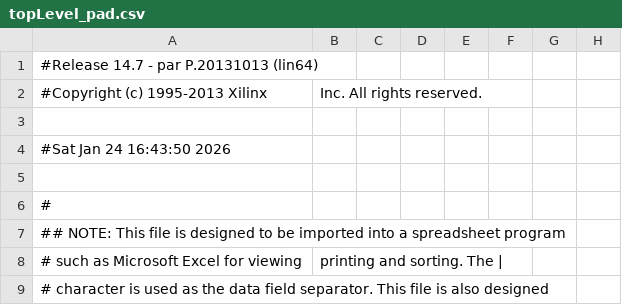
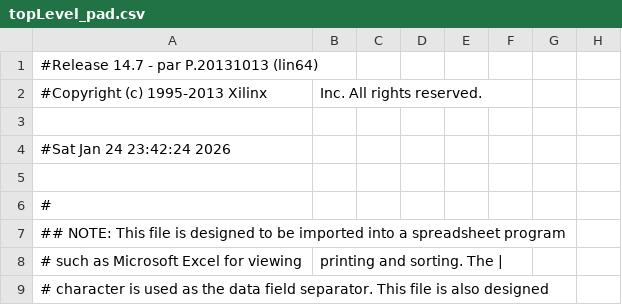
Before and after one commit to kirchberger/RV32Icore, a CSV file: topLevel_pad.csv, drawn as a sheet; only a part is shown; the diff names each change by its address in the sheet, - before the commit and + after, or states it on an @@ line.

```diff
--- a/topLevel_pad.csv
+++ b/topLevel_pad.csv
-A4: #Sat Jan 24 16:43:50 2026
+A4: #Sat Jan 24 23:42:24 2026
```
Also changed, not shown: 40 other files.
